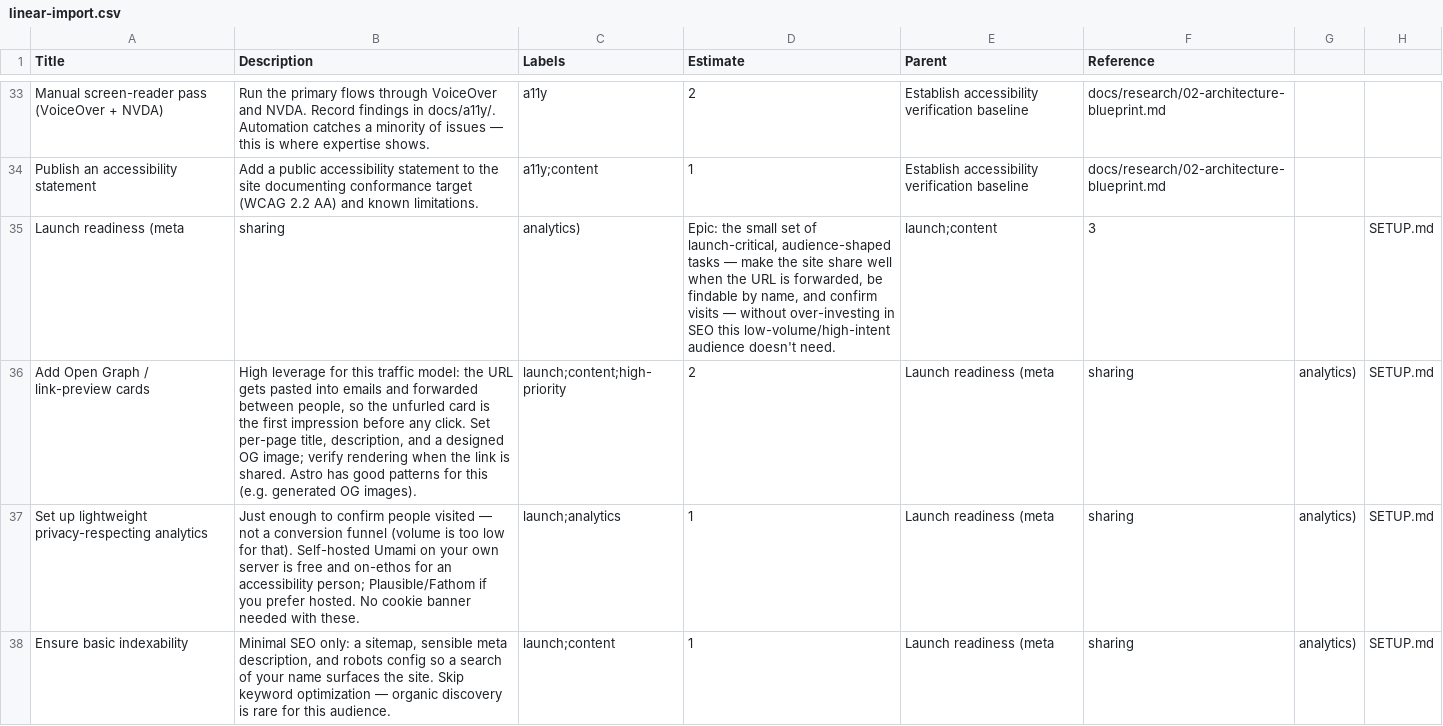
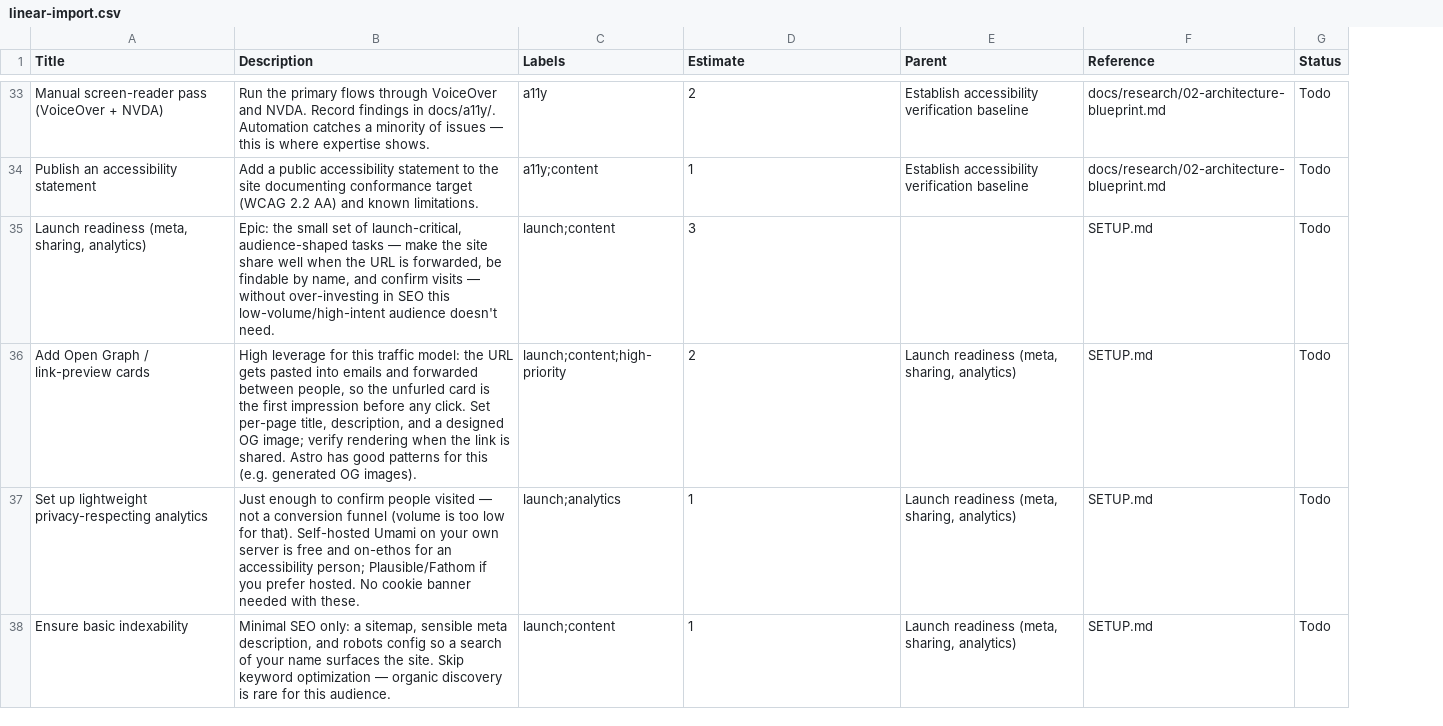
Before and after one commit to mstates/michaelstates.com, a CSV file: seed/linear-import.csv, drawn as a sheet; only a part is shown, gaps mark what is left out; removed rows and columns are numbered as before the commit, all else as after; the diff covers the shown part only; the diff names each change by its address in the sheet, - before the commit and + after, or states it on an @@ line.

Commit message:
feat(seed): correct and extend the Linear seed backlog; teach the skill Status
Fix a CSV quoting bug (the "Launch readiness (meta, sharing, analytics)" epic
title was unquoted, splitting that epic + its 3 children into 8 fields); add a
Status column (Done|Todo) so completed Stage 0–4 work seeds in its true state
rather than as open tasks; reword the GitHub row to the gh-CLI resolution
(remote MCP unreachable — OAuth advertises no registration_endpoint, per
b341fcd); and add a "Deferred / hardening" epic graduating the open
docs/follow-ups.md items into tracked issues, each referencing its ADR/a11y
doc. Update .claude/skills/seed-linear to read the Status column and map it to
workflow state, and bump the confirmation count to ~49.

Seed executed against the Inclusive Code team's existing michaelstates.com
project: 49 issues INC-173–INC-221, 21 Done / 28 Todo, verified on the board.

```diff
--- a/seed/linear-import.csv
+++ b/seed/linear-import.csv
-column G, rows 36-38: all analytics)
-column H, rows 36-38: all SETUP.md
+column G (Status), rows 33-34: Todo | Todo; rows 36-38: all Todo
-row 35: Launch readiness (meta | sharing | analytics) | Epic: the small set of launch-critical, audience-shaped tasks — make the site share well when the URL is forwarded, be findable by name, and confirm visits — without over-investing in SEO this low-volume/high-intent audience doesn't need. | launch;content | 3 |  | SETUP.md
+row 35: Launch readiness (meta, sharing, analytics) | Epic: the small set of launch-critical, audience-shaped tasks — make the site share well when the URL is forwarded, be findable by name, and confirm visits — without over-investing in SEO this low-volume/high-intent audience doesn't need. | launch;content | 3 |  | SETUP.md | Todo
-E36:E38 (Parent): Launch readiness (meta
+E36:E38 (Parent): Launch readiness (meta, sharing, analytics)
-F36:F38 (Reference): sharing
+F36:F38 (Reference): SETUP.md
```
Also changed, not shown: 12 added rows and 4 edited cells elsewhere in this file, 1 other file.
